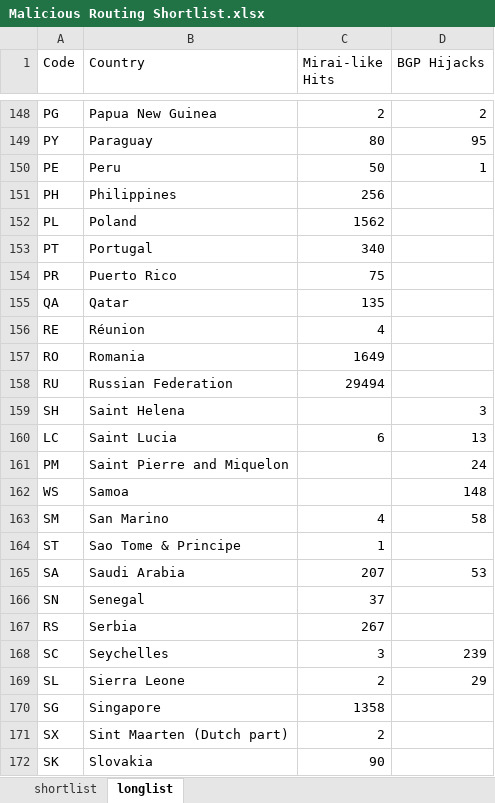
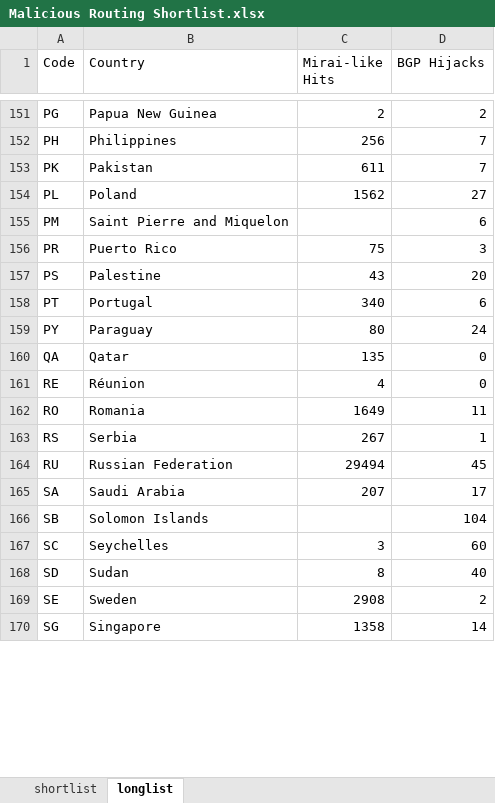
Before and after one commit to niknakatory/3YP-Politics-of-Routing, an Excel workbook: data/Malicious Routing Shortlist.xlsx, sheet longlist, drawn as a sheet; only a part is shown, gaps mark what is left out; values as stored, in another font and other column widths than the file's, no borders; table styles not drawn; removed rows and columns are numbered as before the commit, all else as after; the diff covers the shown part only; the diff names each change by its address in the sheet, - before the commit and + after, or states it on an @@ line.

```diff
--- a/data/Malicious Routing Shortlist.xlsx (sheet longlist)
+++ b/data/Malicious Routing Shortlist.xlsx (sheet longlist)
-row 149: PY | Paraguay | 80 | 95
-row 150: PE | Peru | 50 | 1
-D152 (BGP Hijacks): (empty)
+D152 (BGP Hijacks): 7
+row 153: PK | Pakistan | 611 | 7
-D154 (BGP Hijacks): (empty)
+D154 (BGP Hijacks): 27
-row 153: PT | Portugal | 340
+row 155: PM | Saint Pierre and Miquelon |  | 6
-D156 (BGP Hijacks): (empty)
+D156 (BGP Hijacks): 3
+row 157: PS | Palestine | 43 | 20
+row 158: PT | Portugal | 340 | 6
+row 159: PY | Paraguay | 80 | 24
-D160:D161 (BGP Hijacks): (empty)
+D160:D161 (BGP Hijacks): 0
-D162 (BGP Hijacks): (empty)
+D162 (BGP Hijacks): 11
+row 163: RS | Serbia | 267 | 1
-D164 (BGP Hijacks): (empty)
+D164 (BGP Hijacks): 45
-row 159: SH | Saint Helena |  | 3
-row 160: LC | Saint Lucia | 6 | 13
-row 161: PM | Saint Pierre and Miquelon |  | 24
-row 162: WS | Samoa |  | 148
-row 163: SM | San Marino | 4 | 58
-row 164: ST | Sao Tome & Principe | 1
-D165 (BGP Hijacks): 53
+D165 (BGP Hijacks): 17
-row 166: SN | Senegal | 37
-row 167: RS | Serbia | 267
+row 166: SB | Solomon Islands |  | 104
-D167 (BGP Hijacks): 239
+D167 (BGP Hijacks): 60
-row 169: SL | Sierra Leone | 2 | 29
+row 168: SD | Sudan | 8 | 40
+row 169: SE | Sweden | 2908 | 2
-D170 (BGP Hijacks): (empty)
+D170 (BGP Hijacks): 14
-row 171: SX | Sint Maarten (Dutch part) | 2
-row 172: SK | Slovakia | 90
```
Also changed, not shown: other rows of this sheet, sheet shortlist, formulas that keep their value, data/Malicious Routing National Dataset.xlsx.
